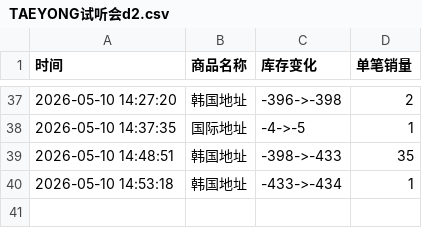
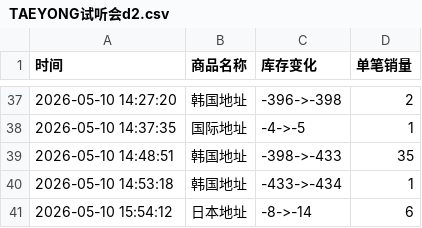
Before and after one commit to yuiki001/TAEYONG-k4d2, a CSV file: TAEYONG试听会d2.csv, drawn as a sheet; only a part is shown, gaps mark what is left out; the diff names each change by its address in the sheet, - before the commit and + after, or states it on an @@ line.

Commit message:
自动更新数据 2026-05-10 15:54:14

```diff
--- a/TAEYONG试听会d2.csv
+++ b/TAEYONG试听会d2.csv
+row 41: 2026-05-10 15:54:12 | 日本地址 | -8->-14 | 6
```
